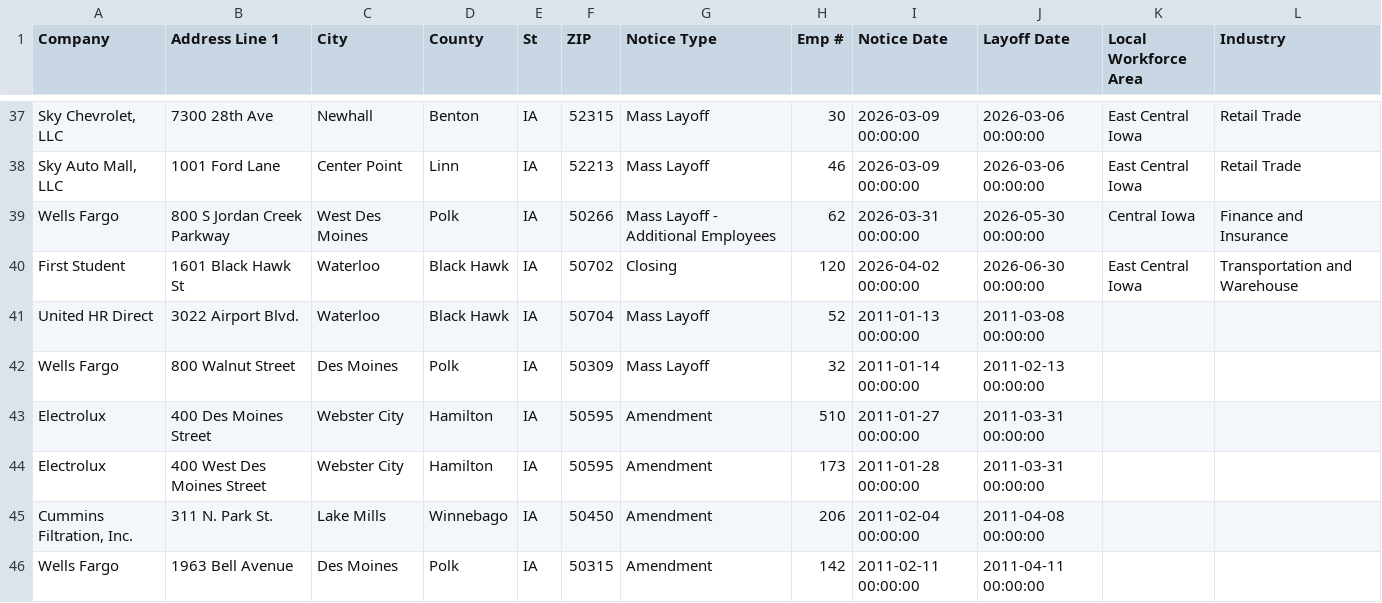
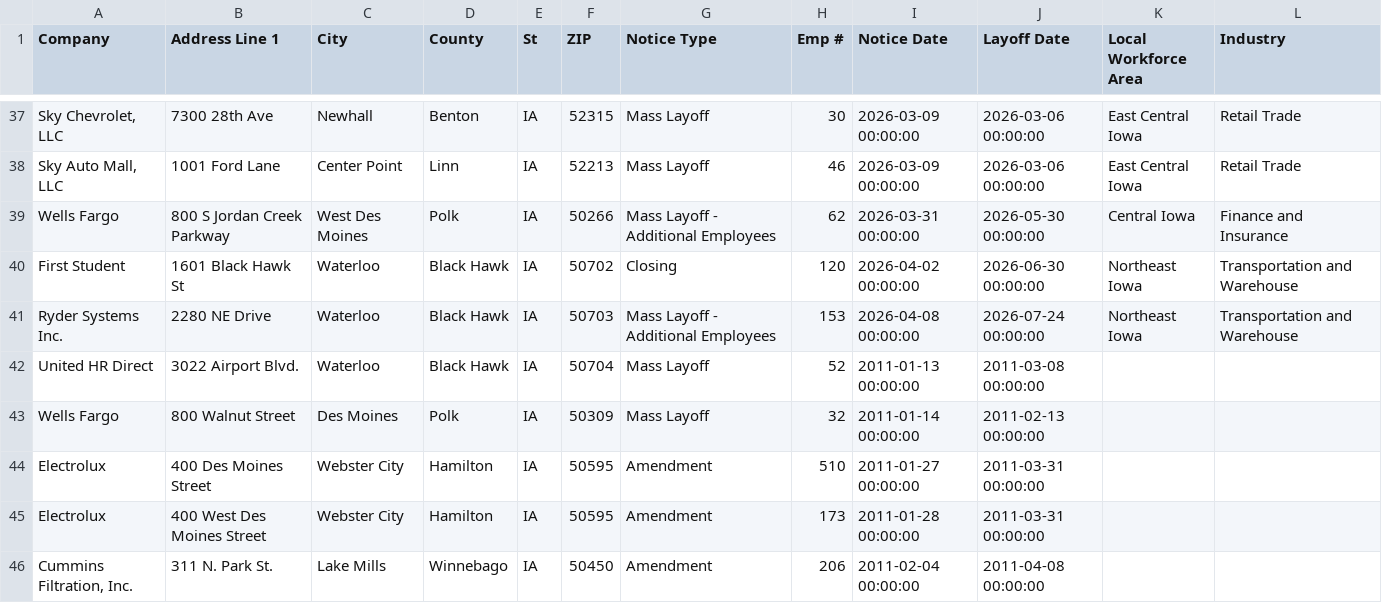
Before and after one commit to FTS-IE/github-actions-tut, a CSV file: data/ia.csv, drawn as a sheet; only a part is shown, gaps mark what is left out; the shorter side is filled out with more unchanged rows; the diff names each change by its address in the sheet, - before the commit and + after, or states it on an @@ line.

```diff
--- a/data/ia.csv
+++ b/data/ia.csv
-K40 (Local Workforce Area): East Central Iowa
+K40 (Local Workforce Area): Northeast Iowa
+row 41: Ryder Systems Inc. | 2280 NE Drive | Waterloo | Black Hawk | IA | 50703 | Mass Layoff - Additional Employees | 153 | 2026-04-08 00:00:00 | 2026-07-24 00:00:00 | Northeast Iowa | Transportation and Warehouse
```
Also changed, not shown: data/de.csv, data/mo.csv, 9 other files.
